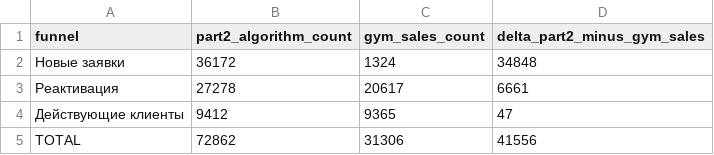
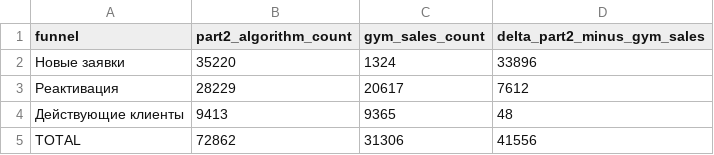
Before and after one commit to vValkroVv/1c-fitness, a CSV file: output/part2_20251115_0800_compare/funnel_counts_comparison.csv, drawn as a sheet.

```diff
--- a/output/part2_20251115_0800_compare/funnel_counts_comparison.csv
+++ b/output/part2_20251115_0800_compare/funnel_counts_comparison.csv
@@ -1,5 +1,5 @@
 funnel,part2_algorithm_count,gym_sales_count,delta_part2_minus_gym_sales
-Новые заявки,36172,1324,34848
-Реактивация,27278,20617,6661
-Действующие клиенты,9412,9365,47
+Новые заявки,35220,1324,33896
+Реактивация,28229,20617,7612
+Действующие клиенты,9413,9365,48
 TOTAL,72862,31306,41556
```
Also changed, not shown: config/product_reclassification_decisions.csv, output/part2_20260525_0800_final/reports/single_stage_distribution.csv, 13 other files.
